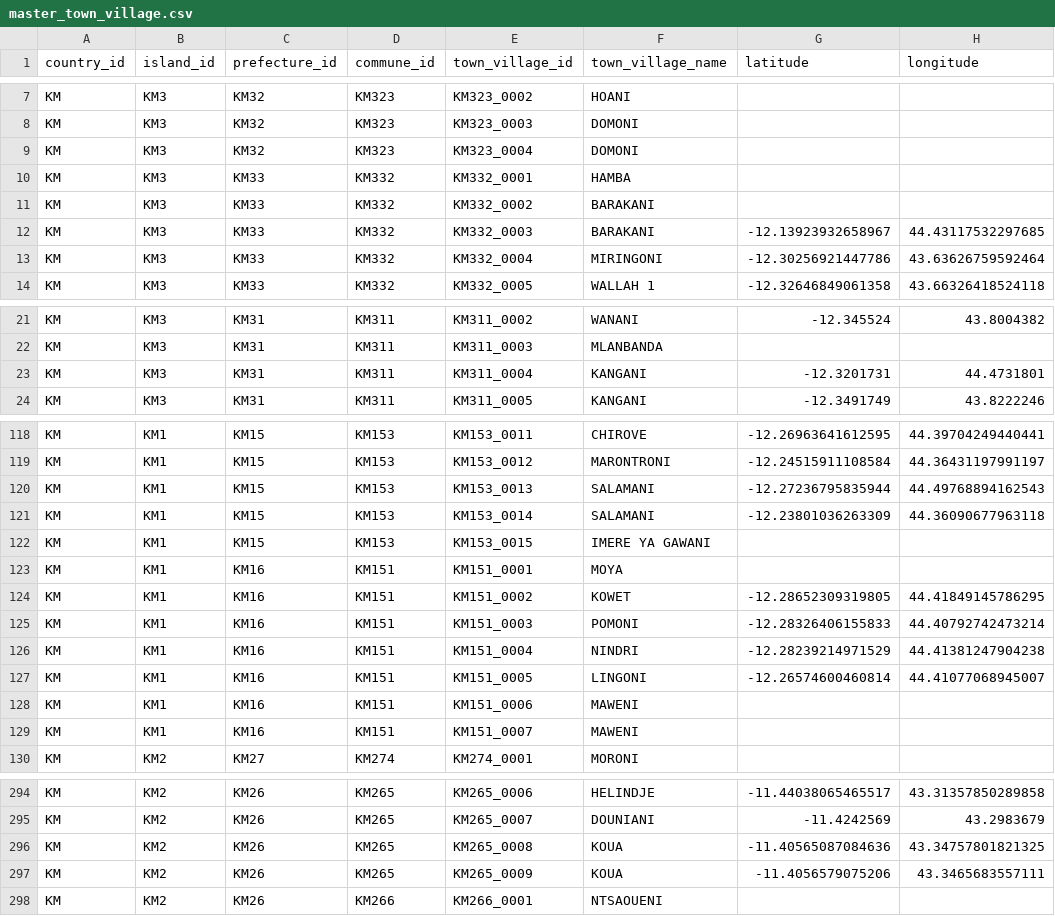
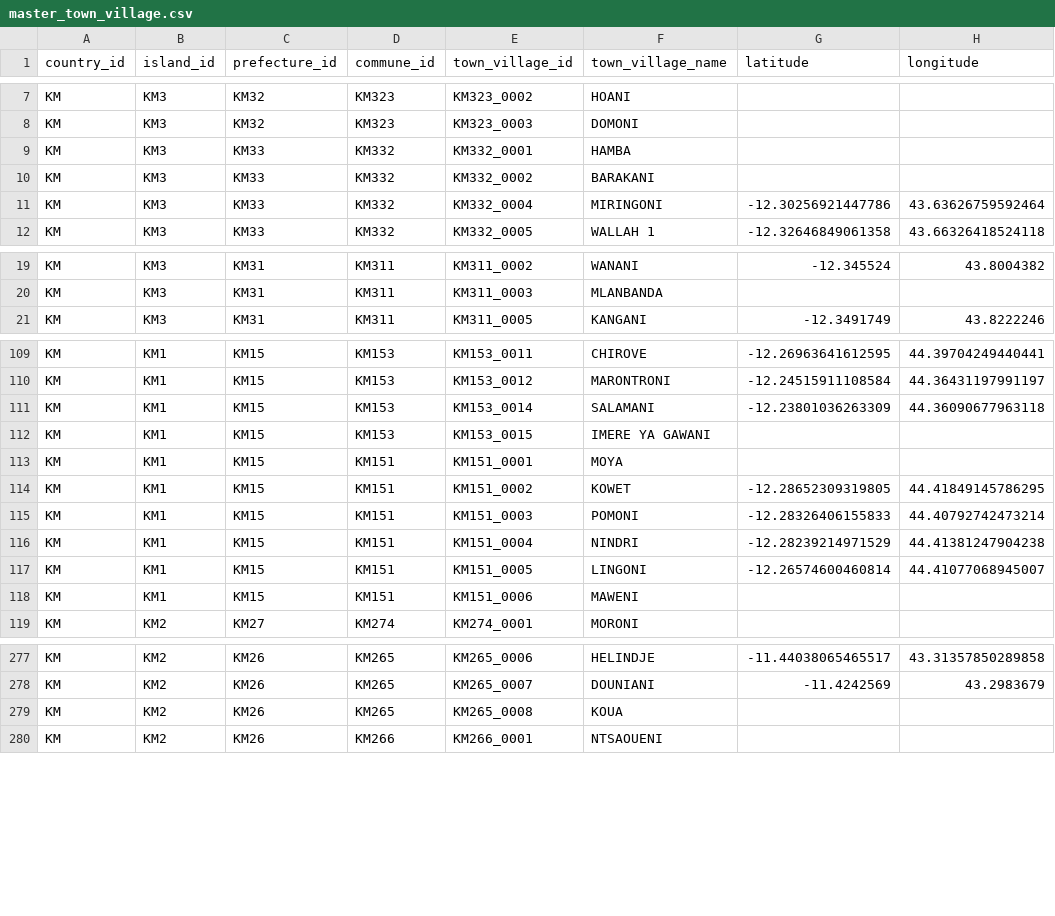
Before and after one commit to hhousni/comoros-admin-master, a CSV file: masters/master_town_village.csv, drawn as a sheet; only a part is shown, gaps mark what is left out; the diff covers the shown part only.

```diff
--- a/masters/master_town_village.csv
+++ b/masters/master_town_village.csv
@@ -8,6 +8,4 @@ KM,KM3,KM32,KM323,KM323_0002,HOANI,,
 KM,KM3,KM32,KM323,KM323_0003,DOMONI,,
-KM,KM3,KM32,KM323,KM323_0004,DOMONI,,
 KM,KM3,KM33,KM332,KM332_0001,HAMBA,,
 KM,KM3,KM33,KM332,KM332_0002,BARAKANI,,
-KM,KM3,KM33,KM332,KM332_0003,BARAKANI,-12.13923932658967,44.43117532297685
 KM,KM3,KM33,KM332,KM332_0004,MIRINGONI,-12.30256921447786,43.63626759592464
@@ -22,3 +20,2 @@ KM,KM3,KM31,KM311,KM311_0002,WANANI,-12.345524,43.8004382
 KM,KM3,KM31,KM311,KM311_0003,MLANBANDA,,
-KM,KM3,KM31,KM311,KM311_0004,KANGANI,-12.3201731,44.4731801
 KM,KM3,KM31,KM311,KM311_0005,KANGANI,-12.3491749,43.8222246
@@ -119,12 +110,10 @@ KM,KM1,KM15,KM153,KM153_0011,CHIROVE,-12.26963641612595,44.39704249440441
 KM,KM1,KM15,KM153,KM153_0012,MARONTRONI,-12.24515911108584,44.36431197991197
-KM,KM1,KM15,KM153,KM153_0013,SALAMANI,-12.27236795835944,44.49768894162543
 KM,KM1,KM15,KM153,KM153_0014,SALAMANI,-12.23801036263309,44.36090677963118
 KM,KM1,KM15,KM153,KM153_0015,IMERE YA GAWANI,,
-KM,KM1,KM16,KM151,KM151_0001,MOYA,,
-KM,KM1,KM16,KM151,KM151_0002,KOWET,-12.28652309319805,44.41849145786295
-KM,KM1,KM16,KM151,KM151_0003,POMONI,-12.28326406155833,44.40792742473214
-KM,KM1,KM16,KM151,KM151_0004,NINDRI,-12.28239214971529,44.41381247904238
-KM,KM1,KM16,KM151,KM151_0005,LINGONI,-12.26574600460814,44.41077068945007
-KM,KM1,KM16,KM151,KM151_0006,MAWENI,,
-KM,KM1,KM16,KM151,KM151_0007,MAWENI,,
+KM,KM1,KM15,KM151,KM151_0001,MOYA,,
+KM,KM1,KM15,KM151,KM151_0002,KOWET,-12.28652309319805,44.41849145786295
+KM,KM1,KM15,KM151,KM151_0003,POMONI,-12.28326406155833,44.40792742473214
+KM,KM1,KM15,KM151,KM151_0004,NINDRI,-12.28239214971529,44.41381247904238
+KM,KM1,KM15,KM151,KM151_0005,LINGONI,-12.26574600460814,44.41077068945007
+KM,KM1,KM15,KM151,KM151_0006,MAWENI,,
 KM,KM2,KM27,KM274,KM274_0001,MORONI,,
@@ -295,4 +278,3 @@ KM,KM2,KM26,KM265,KM265_0006,HELINDJE,-11.44038065465517,43.31357850289858
 KM,KM2,KM26,KM265,KM265_0007,DOUNIANI,-11.4242569,43.2983679
-KM,KM2,KM26,KM265,KM265_0008,KOUA,-11.40565087084636,43.34757801821325
-KM,KM2,KM26,KM265,KM265_0009,KOUA,-11.4056579075206,43.3465683557111
+KM,KM2,KM26,KM265,KM265_0008,KOUA,,
 KM,KM2,KM26,KM266,KM266_0001,NTSAOUENI,,
```
Also changed, not shown: 13 removed rows and 10 edited cells elsewhere in this file, 9 other files.
